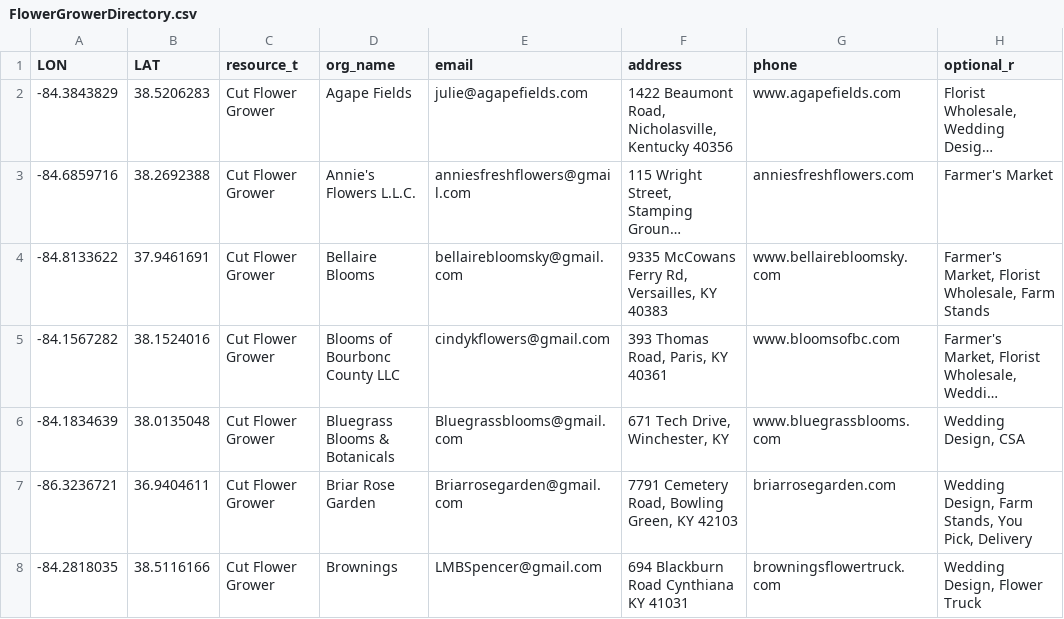
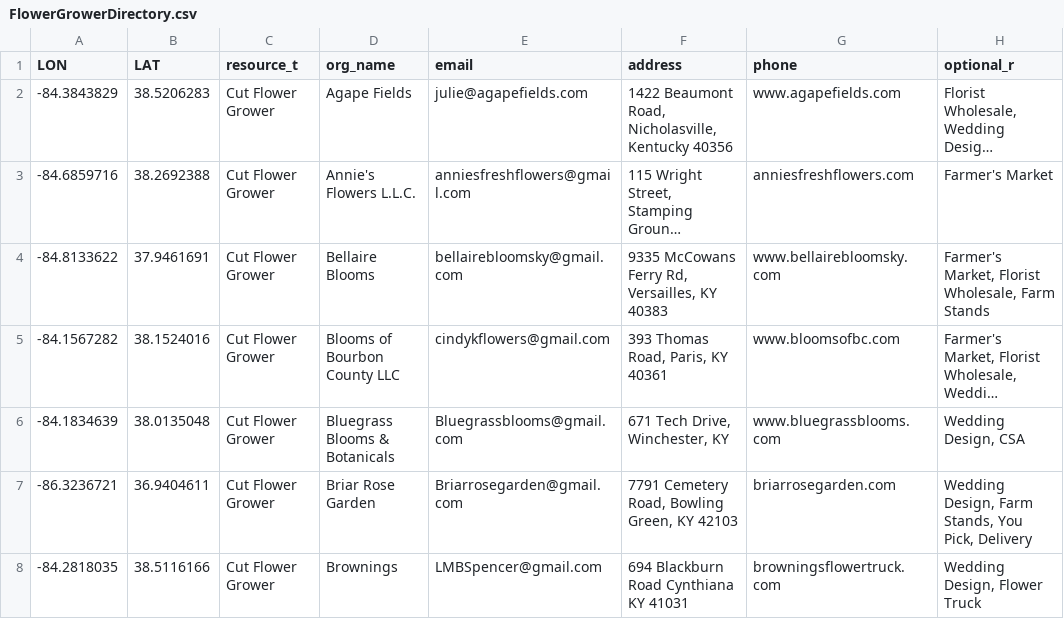
Before and after one commit to UK-Horticulture/KY-Cut-Flowers, a CSV file: data/FlowerGrowerDirectory.csv, drawn as a sheet; only a part is shown; long unchanged cells end in …; the diff names each change by its address in the sheet, - before the commit and + after, or states it on an @@ line.

Commit message:
Update FlowerGrowerDirectory.csv
correct typo in business name

```diff
--- a/data/FlowerGrowerDirectory.csv
+++ b/data/FlowerGrowerDirectory.csv
-D5 (org_name): Blooms of Bourbonc County LLC
+D5 (org_name): Blooms of Bourbon County LLC
```
